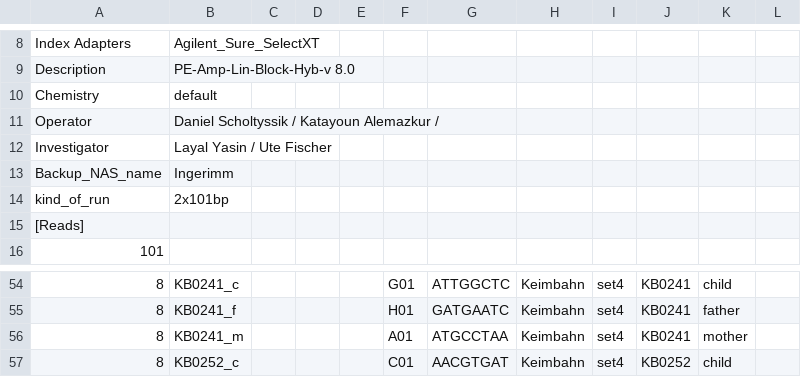
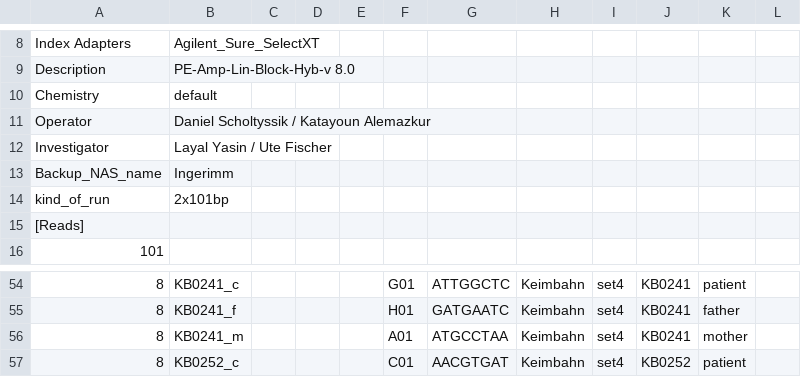
Before and after one commit to sjanssen2/spike, a CSV file: data/samplesheets/190719_SN737_0468_ACDTBVACXX_spike.csv, drawn as a sheet; only a part is shown, gaps mark what is left out; the diff covers the shown part only; the diff names each change by its address in the sheet, - before the commit and + after, or states it on an @@ line.

```diff
--- a/data/samplesheets/190719_SN737_0468_ACDTBVACXX_spike.csv
+++ b/data/samplesheets/190719_SN737_0468_ACDTBVACXX_spike.csv
-B11: Daniel Scholtyssik / Katayoun Alemazkur /
+B11: Daniel Scholtyssik / Katayoun Alemazkur
-K54: child
+K54: patient
-K57: child
+K57: patient
```
Also changed, not shown: 10 edited cells elsewhere in this file.
